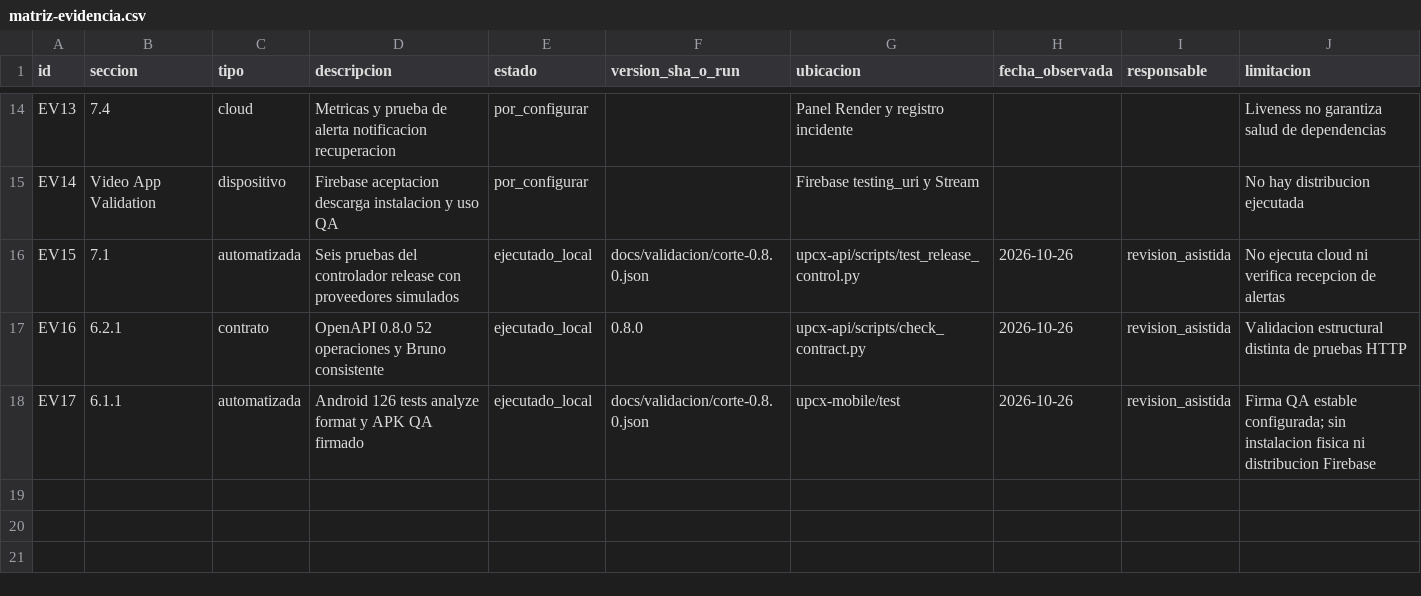
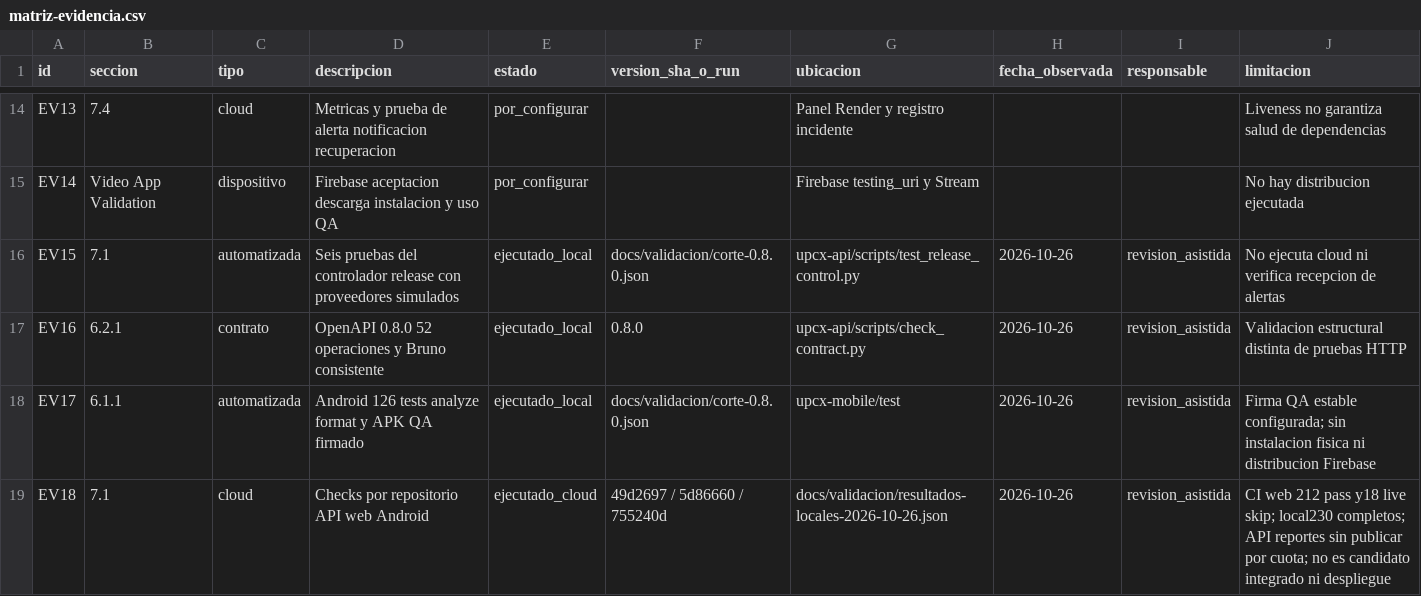
Before and after one commit to UPC-X/report-UPC, a CSV file: docs/validacion/matriz-evidencia.csv, drawn as a sheet; only a part is shown, gaps mark what is left out.

Commit message:
docs: registrar checks cloud y activación Firebase y Render

```diff
--- a/docs/validacion/matriz-evidencia.csv
+++ b/docs/validacion/matriz-evidencia.csv
@@ -18 +18,2 @@ EV16,6.2.1,contrato,OpenAPI 0.8.0 52 operaciones y Bruno consistente,ejecutado_l
 EV17,6.1.1,automatizada,Android 126 tests analyze format y APK QA firmado,ejecutado_local,docs/validacion/corte-0.8.0.json,upcx-mobile/test,2026-10-26,revision_asistida,Firma QA estable configurada; sin instalacion fisica ni distribucion Firebase
+EV18,7.1,cloud,Checks por repositorio API web Android,ejecutado_cloud,49d2697 / 5d86660 / 755240d,docs/validacion/resultados-locales-2026-10-26.json,2026-10-26,revision_asistida,CI web 212 pass y18 live skip; local230 completos; API reportes sin publicar por cuota; no es candidato integrado ni despliegue
```
Also changed, not shown: 3 other files.
